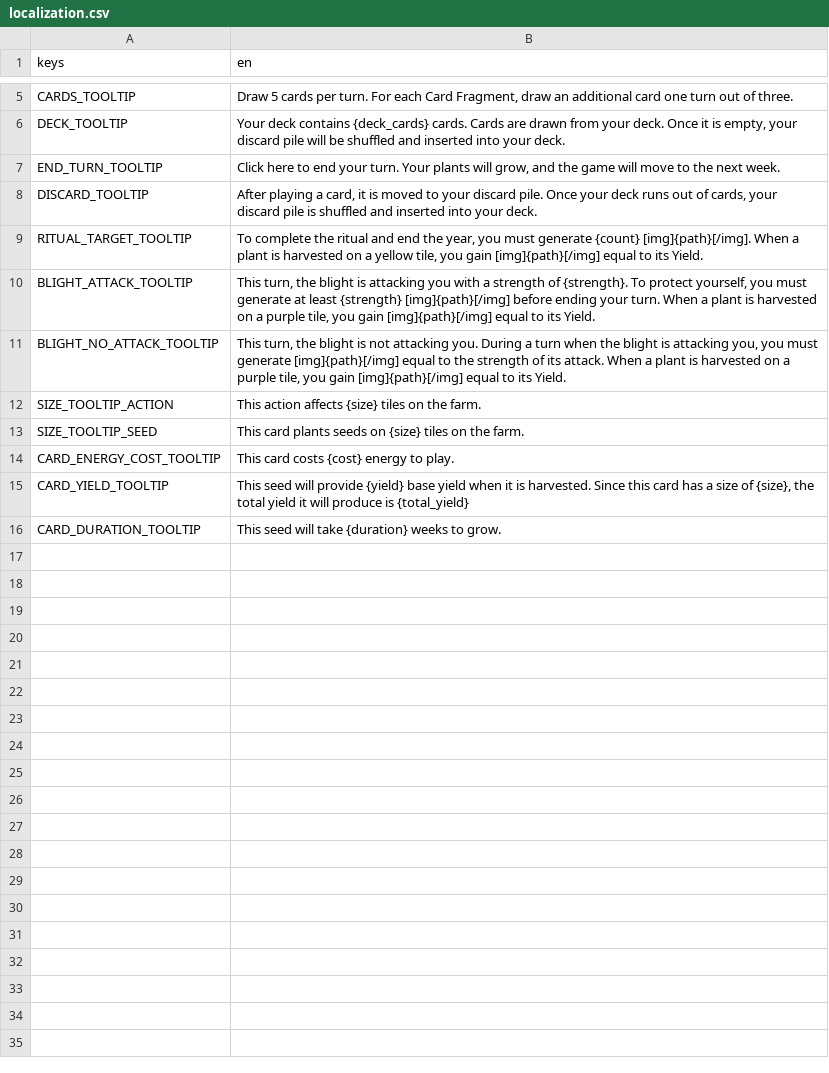
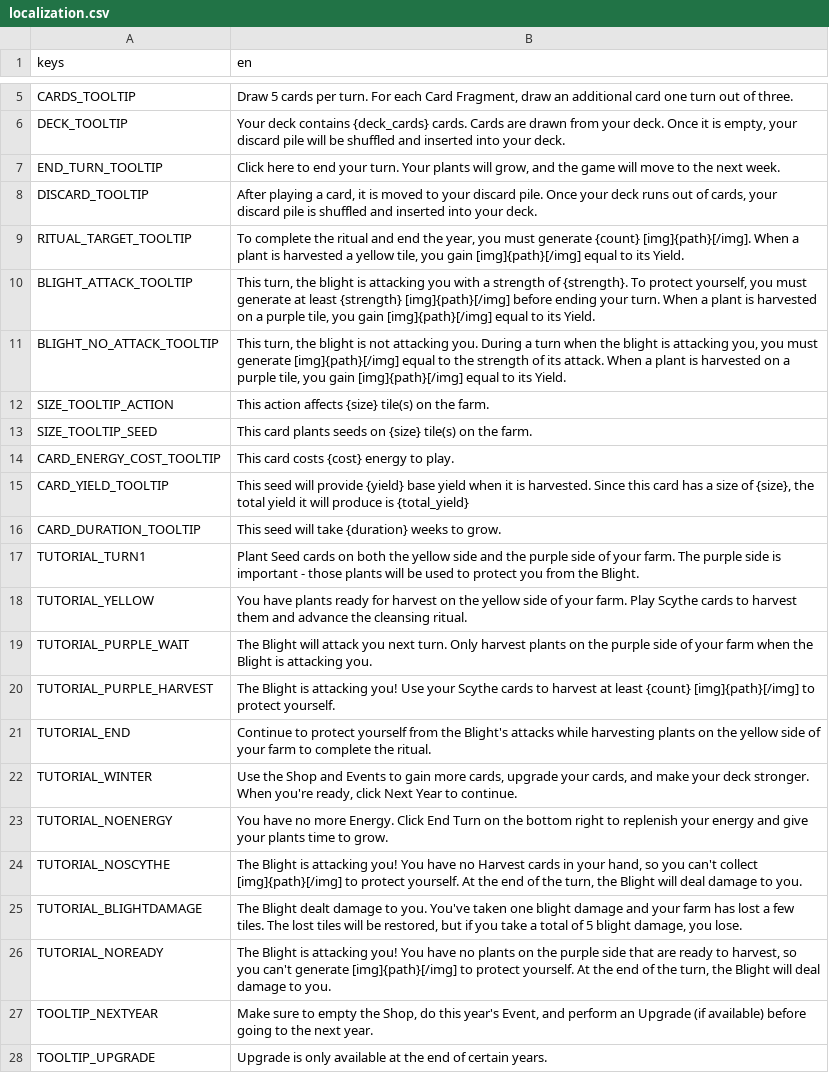
Before and after one commit to felixlapierre/FarmingDeckbuilder, a CSV file: assets/localization/localization.csv, drawn as a sheet; only a part is shown, gaps mark what is left out.

Commit message:
Added Tutorial - Popups that will appear and explain what you're supposed to do. They can be disabled by a button and re-enabled in the main menu. Added Settings to support that, and also made debug mode a setting. Fixed a bug where some structures don't get a preview display when placing. Added tooltipts to the next year and upgrade buttons to explain why they're sometimes greyed out.

```diff
--- a/assets/localization/localization.csv
+++ b/assets/localization/localization.csv
@@ -9,7 +9,7 @@ END_TURN_TOOLTIP,"Click here to end your turn. Your plants will grow, and the ga
 DISCARD_TOOLTIP,"After playing a card, it is moved to your discard pile. Once your deck runs out of cards, your discard pile is shuffled and inserted into your deck."
-RITUAL_TARGET_TOOLTIP,"To complete the ritual and end the year, you must generate {count} [img]{path}[/img]. When a plant is harvested on a yellow tile, you gain [img]{path}[/img] equal to its Yield."
+RITUAL_TARGET_TOOLTIP,"To complete the ritual and end the year, you must generate {count} [img]{path}[/img]. When a plant is harvested a yellow tile, you gain [img]{path}[/img] equal to its Yield."
 BLIGHT_ATTACK_TOOLTIP,"This turn, the blight is attacking you with a strength of {strength}. To protect yourself, you must generate at least {strength} [img]{path}[/img] before ending your turn. When a plant is harvested on a purple tile, you gain [img]{path}[/img] equal to its Yield."
 BLIGHT_NO_ATTACK_TOOLTIP,"This turn, the blight is not attacking you. During a turn when the blight is attacking you, you must generate [img]{path}[/img] equal to the strength of its attack. When a plant is harvested on a purple tile, you gain [img]{path}[/img] equal to its Yield."
-SIZE_TOOLTIP_ACTION,This action affects {size} tiles on the farm.
-SIZE_TOOLTIP_SEED,This card plants seeds on {size} tiles on the farm.
+SIZE_TOOLTIP_ACTION,This action affects {size} tile(s) on the farm.
+SIZE_TOOLTIP_SEED,This card plants seeds on {size} tile(s) on the farm.
 CARD_ENERGY_COST_TOOLTIP,This card costs {cost} energy to play.
@@ -17 +17,13 @@ CARD_YIELD_TOOLTIP,"This seed will provide {yield} base yield when it is harvest
 CARD_DURATION_TOOLTIP,This seed will take {duration} weeks to grow.
+TUTORIAL_TURN1,Plant Seed cards on both the yellow side and the purple side of your farm. The purple side is important - those plants will be used to protect you from the Blight.
+TUTORIAL_YELLOW,You have plants ready for harvest on the yellow side of your farm. Play Scythe cards to harvest them and advance the cleansing ritual.
+TUTORIAL_PURPLE_WAIT,The Blight will attack you next turn. Only harvest plants on the purple side of your farm when the Blight is attacking you.
+TUTORIAL_PURPLE_HARVEST,The Blight is attacking you! Use your Scythe cards to harvest at least {count} [img]{path}[/img] to protect yourself.
+TUTORIAL_END,Continue to protect yourself from the Blight's attacks while harvesting plants on the yellow side of your farm to complete the ritual.
+TUTORIAL_WINTER,"Use the Shop and Events to gain more cards, upgrade your cards, and make your deck stronger. When you're ready, click Next Year to continue."
+TUTORIAL_NOENERGY,You have no more Energy. Click End Turn on the bottom right to replenish your energy and give your plants time to grow.
+TUTORIAL_NOSCYTHE,"The Blight is attacking you! You have no Harvest cards in your hand, so you can't collect [img]{path}[/img] to protect yourself. At the end of the turn, the Blight will deal damage to you."
+TUTORIAL_BLIGHTDAMAGE,"The Blight dealt damage to you. You've taken one blight damage and your farm has lost a few tiles. The lost tiles will be restored, but if you take a total of 5 blight damage, you lose."
+TUTORIAL_NOREADY,"The Blight is attacking you! You have no plants on the purple side that are ready to harvest, so you can't generate [img]{path}[/img] to protect yourself. At the end of the turn, the Blight will deal damage to you."
+TOOLTIP_NEXTYEAR,"Make sure to empty the Shop, do this year's Event, and perform an Upgrade (if available) before going to the next year."
+TOOLTIP_UPGRADE,Upgrade is only available at the end of certain years.
```
Also changed, not shown: 17 other files.
